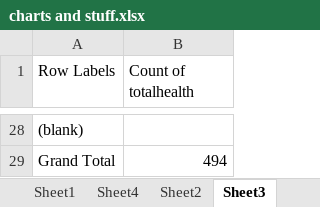
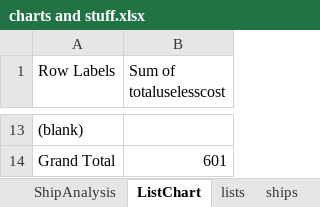
Before and after one commit to XPav/jtoanalysis, an Excel workbook: charts and stuff.xlsx, sheet ListChart, drawn as a sheet; only a part is shown, gaps mark what is left out; values as stored, in another font and other column widths than the file's, no borders; charts and pictures not drawn; addresses are those after the commit; the diff covers the shown part only; the diff names each change by its address in the sheet, - before the commit and + after, or states it on an @@ line.

```diff
--- a/charts and stuff.xlsx (sheet ListChart)
+++ b/charts and stuff.xlsx (sheet ListChart)
-sheet tab: Sheet4
+sheet tab: ShipAnalysis
-sheet tab: Sheet3
+sheet tab: ListChart
-sheet tab: Sheet1
-sheet tab: Sheet2
-B1: Count of totalhealth
+B1: Sum of totaluselesscost
-B14 (Sum of totaluselesscost): 494
+B14 (Sum of totaluselesscost): 601
```
Also changed, not shown: 10 added rows, 25 removed rows and 1 edited cell elsewhere in this sheet, sheet ships, sheet lists, sheet ShipAnalysis, charts or pictures, 4 other files.
